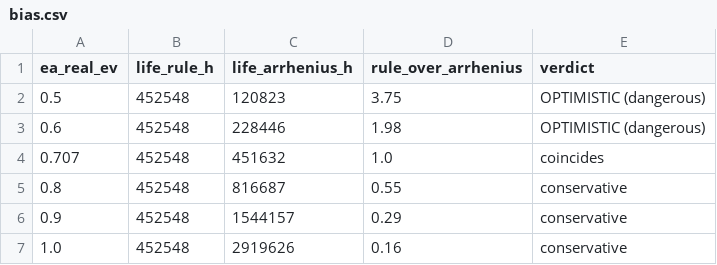
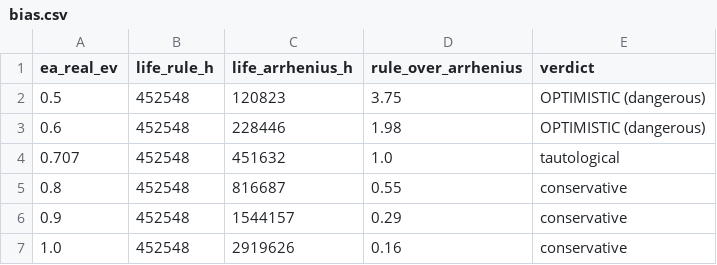
Before and after one commit to marcospaula/ten-degree-rule, a CSV file: data/bias.csv, drawn as a sheet.

Commit message:
Fix the circular comparison; check against published Ea values instead
The 1.00x row in the bias table was being read as "the rule is right",
but it compares the rule against Arrhenius carrying the rule's OWN
implied Ea -- the same equation evaluated twice. It is tautological,
and the verdict string now says so.

The comparison that carries information is against activation energies
established independently. New section 5 uses six values, all read in
full context from the Teverovsky/NASA PCNS paper:

  0.57 eV -> 2.40x optimistic   (lower bound, measured ESR failures)
  0.62 eV -> 1.74x optimistic   (polymer tantalum, cited)
  0.68 eV -> 1.19x optimistic   (the rule's own equivalence, per NASA)
  0.73 eV -> 0.87x conservative (Al polymer, MEASURED in that study)
  0.94 eV -> 0.23x conservative (CDE published life equation)
  1.03 eV -> 0.13x conservative (upper bound, measured ESR failures)

The published range does not bracket the rule, it CROSSES it: the error
changes sign inside the range actually reported for this component
family. That is a sharper finding than the previous framing.

Also quantified: the 4% gap between derived 0.707 eV and published
0.68 eV becomes a 19% gap in predicted hours -- the cheapest available
proof that Ea is not a secondary detail.

verify.py grew check_published_ea() and check_ea_sensitivity(); tests
14 -> 18, including one asserting the published range crosses 1.0.

```diff
--- a/data/bias.csv
+++ b/data/bias.csv
@@ -3,3 +3,3 @@ ea_real_ev,life_rule_h,life_arrhenius_h,rule_over_arrhenius,verdict
 0.6,452548,228446,1.98,OPTIMISTIC (dangerous)
-0.707,452548,451632,1.0,coincides
+0.707,452548,451632,1.0,tautological
 0.8,452548,816687,0.55,conservative
```
Also changed, not shown: 6 other files.
